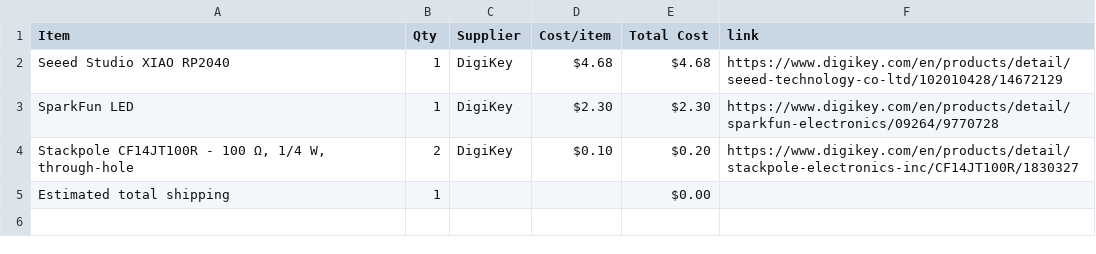
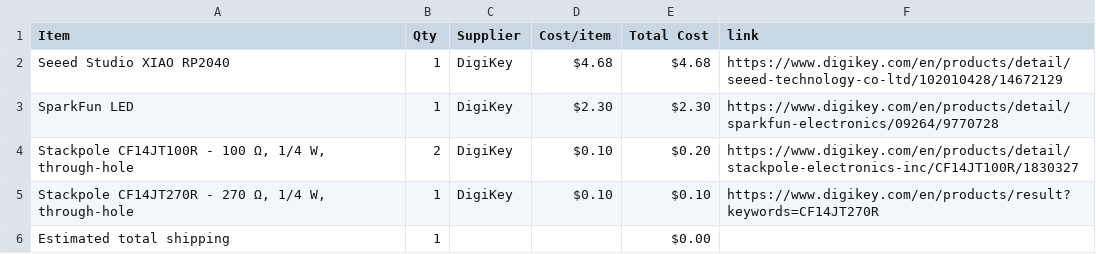
Before and after one commit to jaym267/Design_with_displays, a CSV file: BOM.csv, drawn as a sheet; the diff names each change by its address in the sheet, - before the commit and + after, or states it on an @@ line.

Commit message:
Sync super cool design display from Half Life

```diff
--- a/BOM.csv
+++ b/BOM.csv
+row 5: Stackpole CF14JT270R - 270 Ω, 1/4 W, through-hole | 1 | DigiKey | $0.10 | $0.10 | https://www.digikey.com/en/products/result?keywords=CF14JT270R
```
